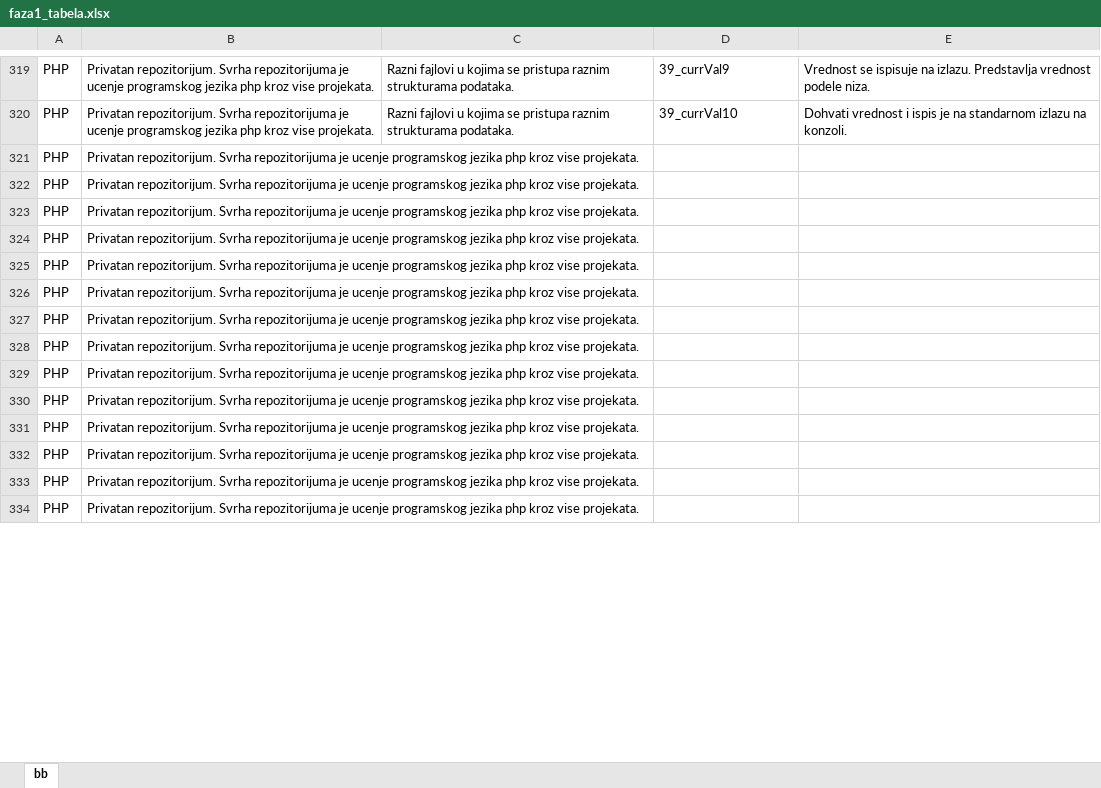
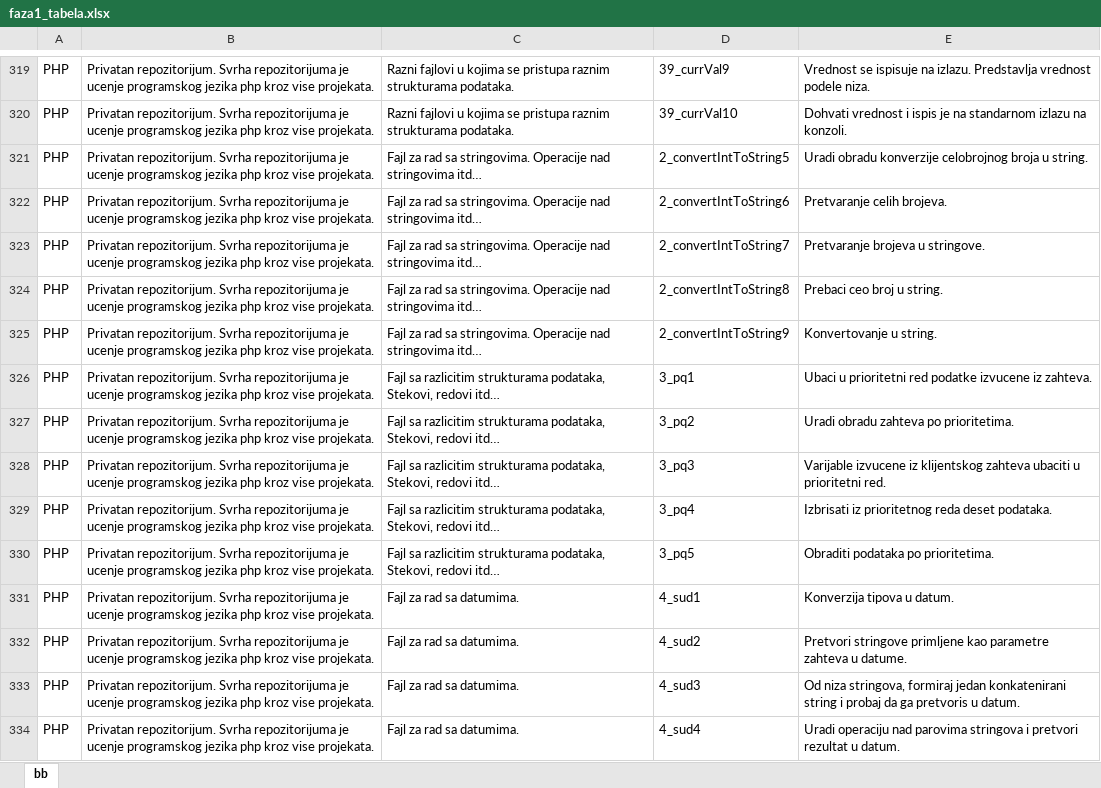
Before and after one commit to vladam91/natural-language-processing-project, an Excel workbook: faza1_tabela.xlsx, sheet bb, drawn as a sheet; only a part is shown, gaps mark what is left out; values as stored, in another font and other column widths than the file's, no borders; the diff covers the shown part only; the diff names each change by its address in the sheet, - before the commit and + after, or states it on an @@ line.

Commit message:
Added 40 more pairs and updated pairs excel file.

```diff
--- a/faza1_tabela.xlsx (sheet bb)
+++ b/faza1_tabela.xlsx (sheet bb)
-C321:C325: (empty)
+C321:C325: Fajl za rad sa stringovima. Operacije nad stringovima itd…
-D321: (empty)
+D321: 2_convertIntToString5
-E321: (empty)
+E321: Uradi obradu konverzije celobrojnog broja u string.
-D322: (empty)
+D322: 2_convertIntToString6
-E322: (empty)
+E322: Pretvaranje celih brojeva.
-D323: (empty)
+D323: 2_convertIntToString7
-E323: (empty)
+E323: Pretvaranje brojeva u stringove.
-D324: (empty)
+D324: 2_convertIntToString8
-E324: (empty)
+E324: Prebaci ceo broj u string.
-D325: (empty)
+D325: 2_convertIntToString9
-E325: (empty)
+E325: Konvertovanje u string.
-C326:C330: (empty)
+C326:C330: Fajl sa razlicitim strukturama podataka, Stekovi, redovi itd…
-D326: (empty)
+D326: 3_pq1
-E326: (empty)
+E326: Ubaci u prioritetni red podatke izvucene iz zahteva.
-D327: (empty)
+D327: 3_pq2
-E327: (empty)
+E327: Uradi obradu zahteva po prioritetima.
-D328: (empty)
+D328: 3_pq3
-E328: (empty)
+E328: Varijable izvucene iz klijentskog zahteva ubaciti u prioritetni red.
-D329: (empty)
+D329: 3_pq4
-E329: (empty)
+E329: Izbrisati iz prioritetnog reda deset podataka.
-D330: (empty)
+D330: 3_pq5
-E330: (empty)
+E330: Obraditi podataka po prioritetima.
-C331:C334: (empty)
+C331:C334: Fajl za rad sa datumima.
-D331: (empty)
+D331: 4_sud1
-E331: (empty)
+E331: Konverzija tipova u datum.
-D332: (empty)
+D332: 4_sud2
-E332: (empty)
+E332: Pretvori stringove primljene kao parametre zahteva u datume.
-D333: (empty)
+D333: 4_sud3
-E333: (empty)
+E333: Od niza stringova, formiraj jedan konkatenirani string i probaj da ga pretvoris u datum.
-D334: (empty)
+D334: 4_sud4
-E334: (empty)
+E334: Uradi operaciju nad parovima stringova i pretvori rezultat u datum.
```
Also changed, not shown: 48 edited cells elsewhere in this sheet, upiti.xlsx, 33 other files.
